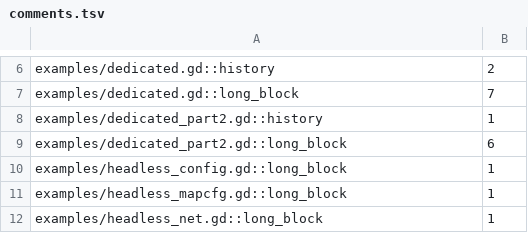
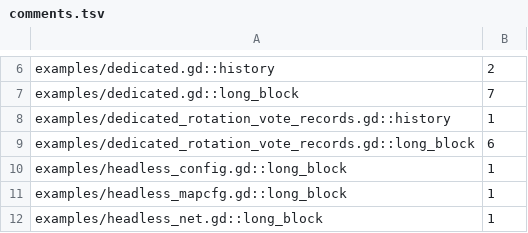
Before and after one commit to zees-games/game-playlot, a TSV file: ci/efficiency/comments.tsv, drawn as a sheet; only a part is shown, gaps mark what is left out.

```diff
--- a/ci/efficiency/comments.tsv
+++ b/ci/efficiency/comments.tsv
@@ -7,4 +7,4 @@ examples/dedicated.gd::history	2
 examples/dedicated.gd::long_block	7
-examples/dedicated_part2.gd::history	1
-examples/dedicated_part2.gd::long_block	6
+examples/dedicated_rotation_vote_records.gd::history	1
+examples/dedicated_rotation_vote_records.gd::long_block	6
 examples/headless_config.gd::long_block	1
```
Also changed, not shown: ci/efficiency/size.tsv, 45 other files.
